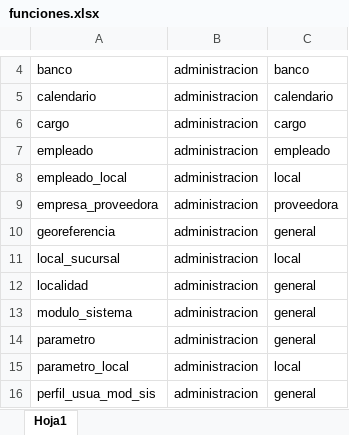
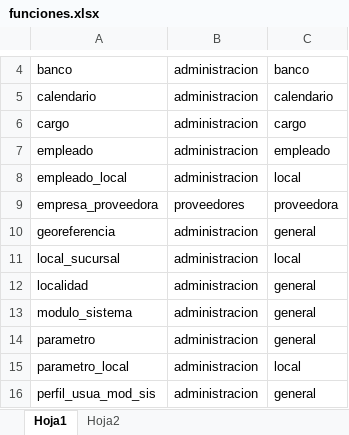
Before and after one commit to kailIII/sistemafacturacion, an Excel workbook: Diagramas/funciones.xlsx, sheet Hoja1, drawn as a sheet; only a part is shown, gaps mark what is left out; values as stored, in another font and other column widths than the file's, no borders; the diff covers the shown part only; the diff names each change by its address in the sheet, - before the commit and + after, or states it on an @@ line.

```diff
--- a/Diagramas/funciones.xlsx (sheet Hoja1)
+++ b/Diagramas/funciones.xlsx (sheet Hoja1)
+sheet tab: Hoja2
-B9: administracion
+B9: proveedores
```
Also changed, not shown: 7 added rows, 7 removed rows and 42 edited cells elsewhere in this sheet.
